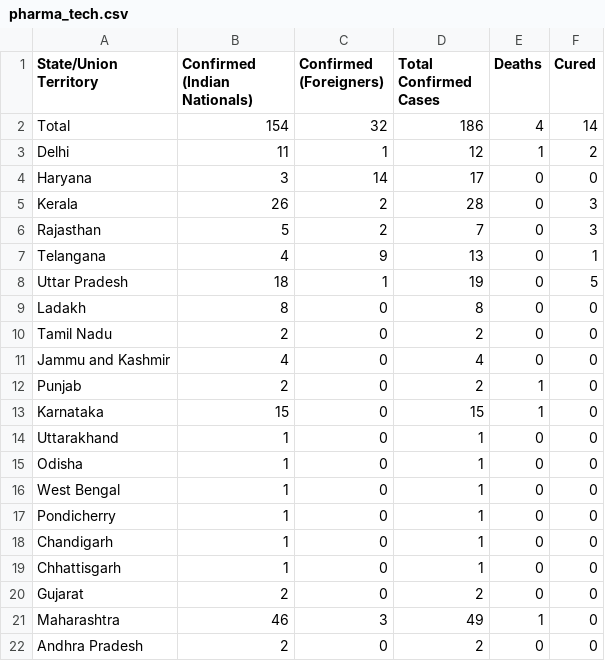
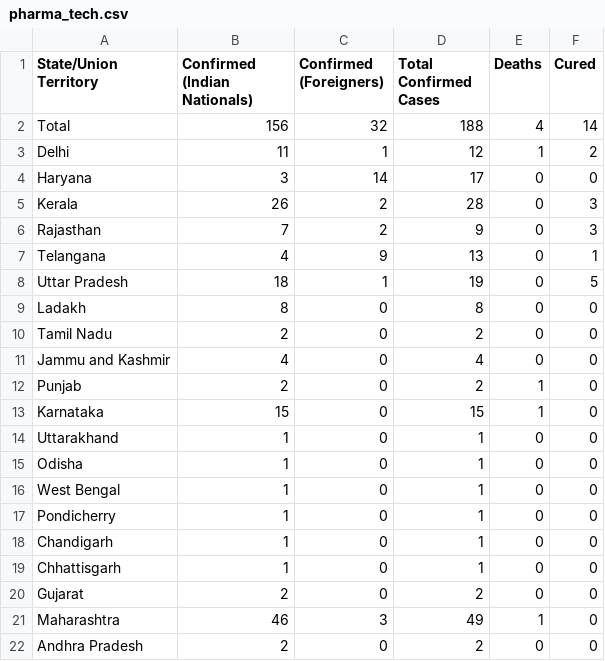
Before and after one commit to AnantaSrikar/NotifierBot, a CSV file: pharma_tech.csv, drawn as a sheet.

Commit message:
Update : 20-03-20 07:20

```diff
--- a/pharma_tech.csv
+++ b/pharma_tech.csv
@@ -1,3 +1,3 @@
 State/Union Territory,Confirmed (Indian Nationals),Confirmed (Foreigners),Total Confirmed Cases,Deaths,Cured
-Total,154,32,186,4,14
+Total,156,32,188,4,14
 Delhi,11,1,12,1,2
@@ -5,3 +5,3 @@ Haryana,3,14,17,0,0
 Kerala,26,2,28,0,3
-Rajasthan,5,2,7,0,3
+Rajasthan,7,2,9,0,3
 Telangana,4,9,13,0,1
```
